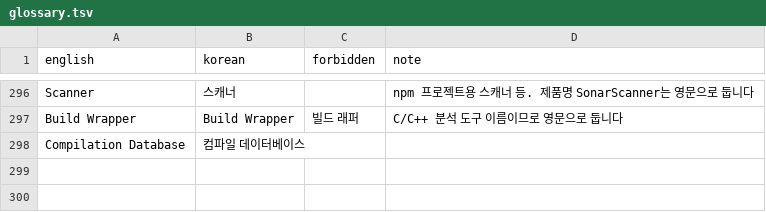
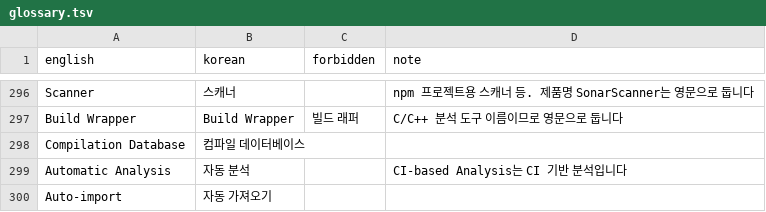
Before and after one commit to say2alice/sonar-l10n-korean-plugin, a TSV file: translation/glossary.tsv, drawn as a sheet; only a part is shown, gaps mark what is left out.

Commit message:
feat(translation): 온보딩 일곱째 묶음 번역
- 단위 7의 온보딩 대시보드 128키 번역
- 자동 분석, 자동 가져오기를 용어집에 추가

```diff
--- a/translation/glossary.tsv
+++ b/translation/glossary.tsv
@@ -298 +298,3 @@ Build Wrapper	Build Wrapper	빌드 래퍼	C/C++ 분석 도구 이름이므로
 Compilation Database	컴파일 데이터베이스		
+Automatic Analysis	자동 분석		CI-based Analysis는 CI 기반 분석입니다
+Auto-import	자동 가져오기		
```
Also changed, not shown: 2 other files.
